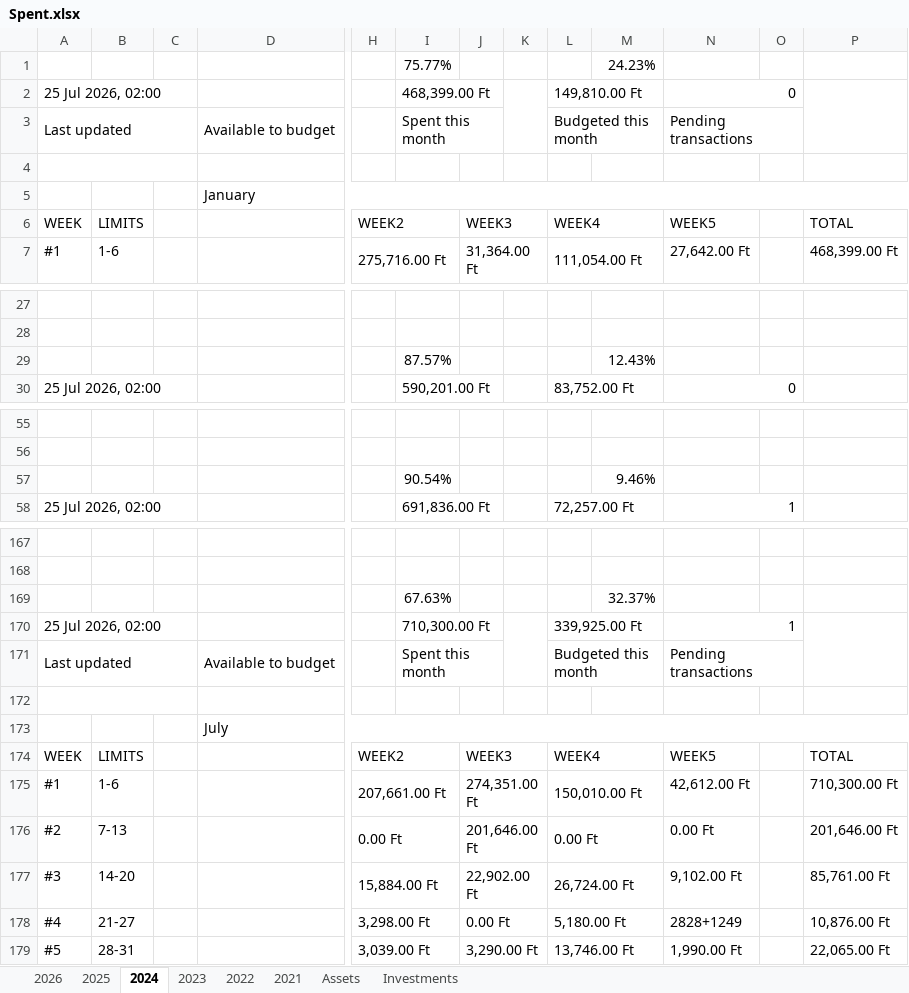
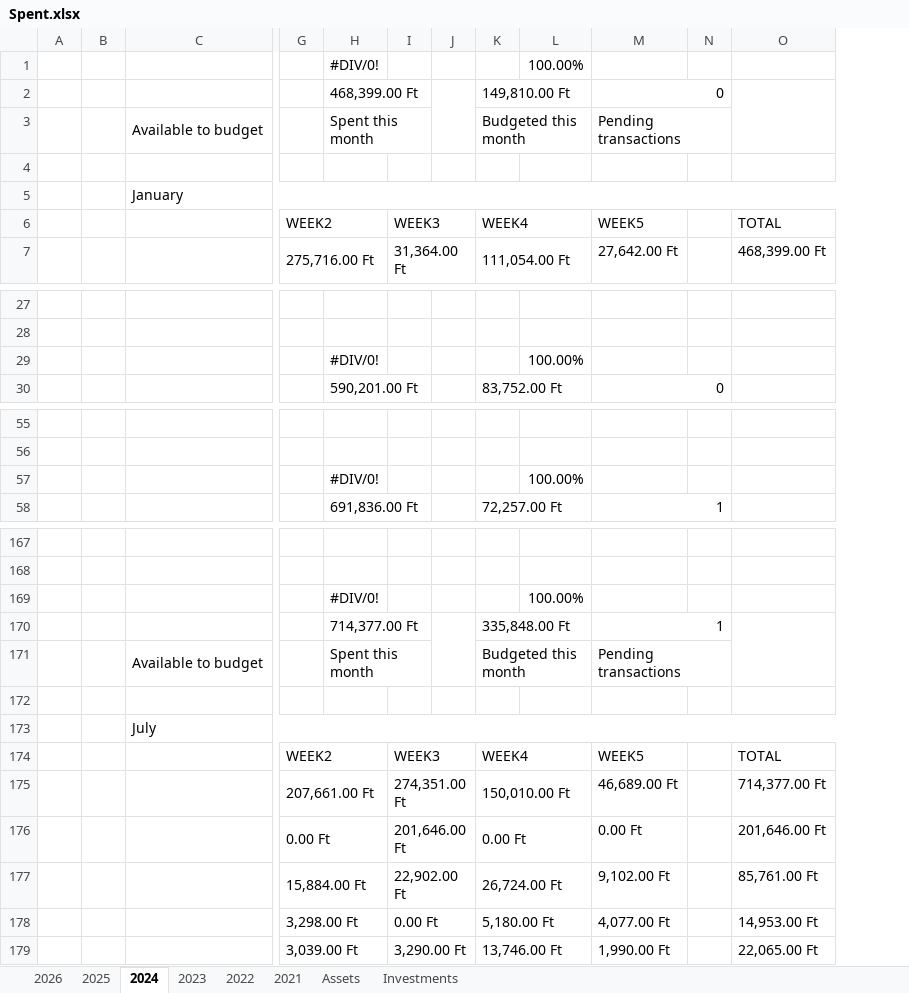
Before and after one commit to ervindobri/expense_tracker, an Excel workbook: server/import/Spent.xlsx, sheet 2024, drawn as a sheet; only a part is shown, gaps mark what is left out; values as stored, in another font and other column widths than the file's, no cell formats; charts and pictures and conditional formats not drawn; removed rows and columns are numbered as before the commit, all else as after; rows hold the shown columns only; the diff covers the shown part only; the diff names each change by its address in the sheet, - before the commit and + after, or states it on an @@ line.

```diff
--- a/server/import/Spent.xlsx (sheet 2024)
+++ b/server/import/Spent.xlsx (sheet 2024)
-column A, rows 2-7: 25 Jul 2026, 02:00 | Last updated |  |  | WEEK | #1; row 30: 25 Jul 2026, 02:00; row 58: 25 Jul 2026, 02:00; rows 170-179: 25 Jul 2026, 02:00 | Last updated |  |  | WEEK | #1 | #2 | #3 | #4 | #5
-column B, rows 6-7: LIMITS | 1-6; rows 174-179: LIMITS | 1-6 | 7-13 | 14-20 | 21-27 | 28-31
+column B, empty
-row 1:  |  |  |  |  | 75.77% |  |  |  | 24.23%
+row 1:  |  |  |  | #DIV/0! |  |  |  | 100.00%
-row 29:  |  |  |  |  | 87.57% |  |  |  | 12.43%
+row 29:  |  |  |  | #DIV/0! |  |  |  | 100.00%
-row 57:  |  |  |  |  | 90.54% |  |  |  | 9.46%
+row 57:  |  |  |  | #DIV/0! |  |  |  | 100.00%
-row 169:  |  |  |  |  | 67.63% |  |  |  | 32.37%
+row 169:  |  |  |  | #DIV/0! |  |  |  | 100.00%
-H170: 710,300.00 Ft
+H170: 714,377.00 Ft
-K170: 339,925.00 Ft
+K170: 335,848.00 Ft
-M175: 42,612.00 Ft
+M175: 46,689.00 Ft
-O175: 710,300.00 Ft
+O175: 714,377.00 Ft
-M178: 2828+1249
+M178: 4,077.00 Ft
-O178: 10,876.00 Ft
+O178: 14,953.00 Ft
```
Also changed, not shown: 8 added rows and 8 removed rows elsewhere in this sheet, sheet 2025, sheet Investments, sheet 2026, sheet 2023, cell formats, formulas that keep their value, charts or pictures, 26 other files.
